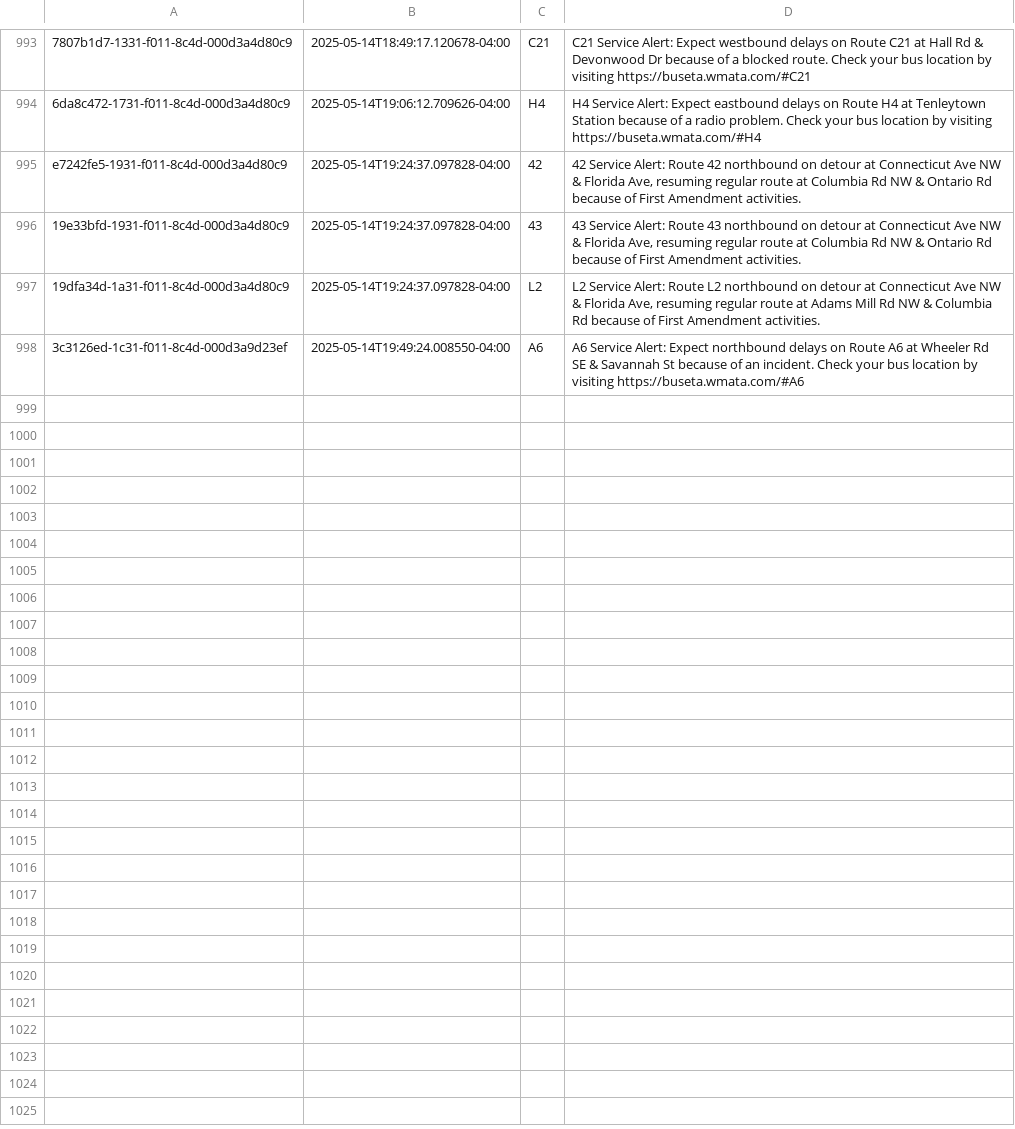
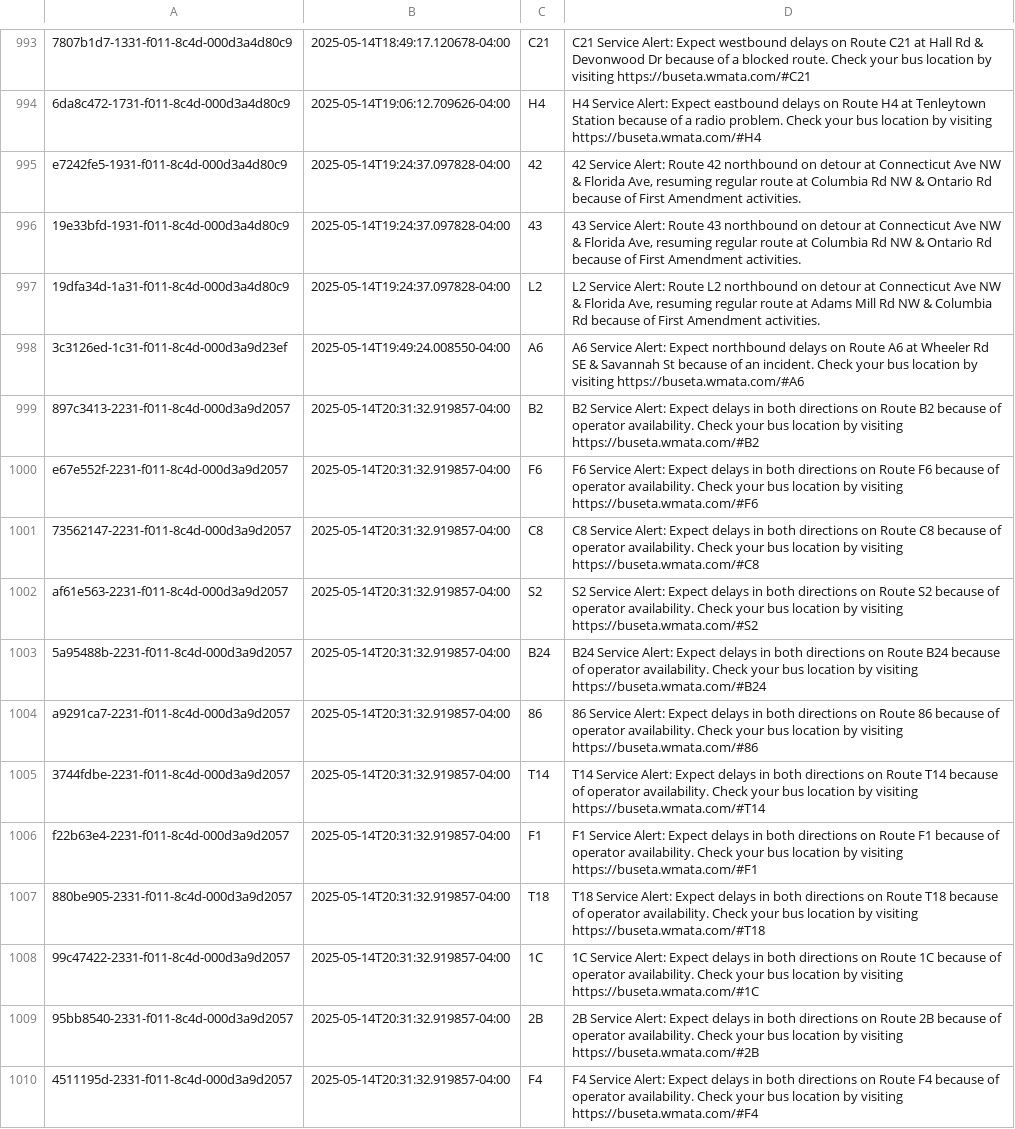
Before and after one commit to NewsAppsUMD/slack-bot-sandbox-kritisgh, a CSV file: alerts.csv, drawn as a sheet; only a part is shown, gaps mark what is left out.

```diff
--- a/alerts.csv
+++ b/alerts.csv
@@ -998 +998,13 @@ e7242fe5-1931-f011-8c4d-000d3a4d80c9,2025-05-14T19:24:37.097828-04:00,42,"42 Ser
 3c3126ed-1c31-f011-8c4d-000d3a9d23ef,2025-05-14T19:49:24.008550-04:00,A6,A6 Service Alert: Expect northbound delays on Route A6 at Wheeler Rd SE & Savannah St because of an incident. Check your bus location by visiting https://buseta.wmata.com/#A6
+897c3413-2231-f011-8c4d-000d3a9d2057,2025-05-14T20:31:32.919857-04:00,B2,B2 Service Alert: Expect delays in both directions on Route B2 because of operator availability. Check your bus location by visiting https://buseta.wmata.com/#B2
+e67e552f-2231-f011-8c4d-000d3a9d2057,2025-05-14T20:31:32.919857-04:00,F6,F6 Service Alert: Expect delays in both directions on Route F6 because of operator availability. Check your bus location by visiting https://buseta.wmata.com/#F6
+73562147-2231-f011-8c4d-000d3a9d2057,2025-05-14T20:31:32.919857-04:00,C8,C8 Service Alert: Expect delays in both directions on Route C8 because of operator availability. Check your bus location by visiting https://buseta.wmata.com/#C8
+af61e563-2231-f011-8c4d-000d3a9d2057,2025-05-14T20:31:32.919857-04:00,S2,S2 Service Alert: Expect delays in both directions on Route S2 because of operator availability. Check your bus location by visiting https://buseta.wmata.com/#S2
+5a95488b-2231-f011-8c4d-000d3a9d2057,2025-05-14T20:31:32.919857-04:00,B24,B24 Service Alert: Expect delays in both directions on Route B24 because of operator availability. Check your bus location by visiting https://buseta.wmata.com/#B24
+a9291ca7-2231-f011-8c4d-000d3a9d2057,2025-05-14T20:31:32.919857-04:00,86,86 Service Alert: Expect delays in both directions on Route 86 because of operator availability. Check your bus location by visiting https://buseta.wmata.com/#86
+3744fdbe-2231-f011-8c4d-000d3a9d2057,2025-05-14T20:31:32.919857-04:00,T14,T14 Service Alert: Expect delays in both directions on Route T14 because of operator availability. Check your bus location by visiting https://buseta.wmata.com/#T14
+f22b63e4-2231-f011-8c4d-000d3a9d2057,2025-05-14T20:31:32.919857-04:00,F1,F1 Service Alert: Expect delays in both directions on Route F1 because of operator availability. Check your bus location by visiting https://buseta.wmata.com/#F1
+880be905-2331-f011-8c4d-000d3a9d2057,2025-05-14T20:31:32.919857-04:00,T18,T18 Service Alert: Expect delays in both directions on Route T18 because of operator availability. Check your bus location by visiting https://buseta.wmata.com/#T18
+99c47422-2331-f011-8c4d-000d3a9d2057,2025-05-14T20:31:32.919857-04:00,1C,1C Service Alert: Expect delays in both directions on Route 1C because of operator availability. Check your bus location by visiting https://buseta.wmata.com/#1C
+95bb8540-2331-f011-8c4d-000d3a9d2057,2025-05-14T20:31:32.919857-04:00,2B,2B Service Alert: Expect delays in both directions on Route 2B because of operator availability. Check your bus location by visiting https://buseta.wmata.com/#2B
+4511195d-2331-f011-8c4d-000d3a9d2057,2025-05-14T20:31:32.919857-04:00,F4,F4 Service Alert: Expect delays in both directions on Route F4 because of operator availability. Check your bus location by visiting https://buseta.wmata.com/#F4
```
